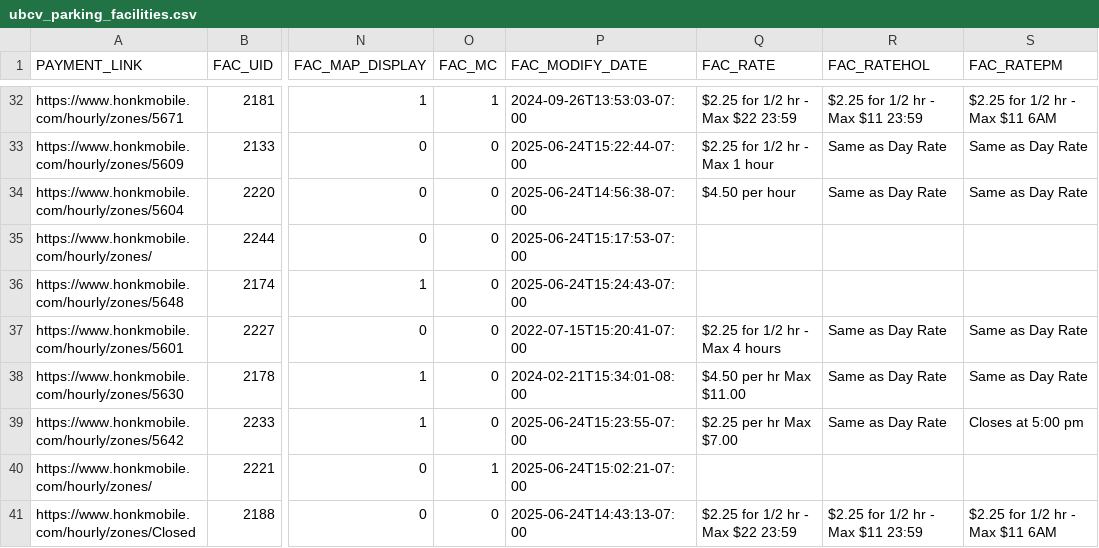
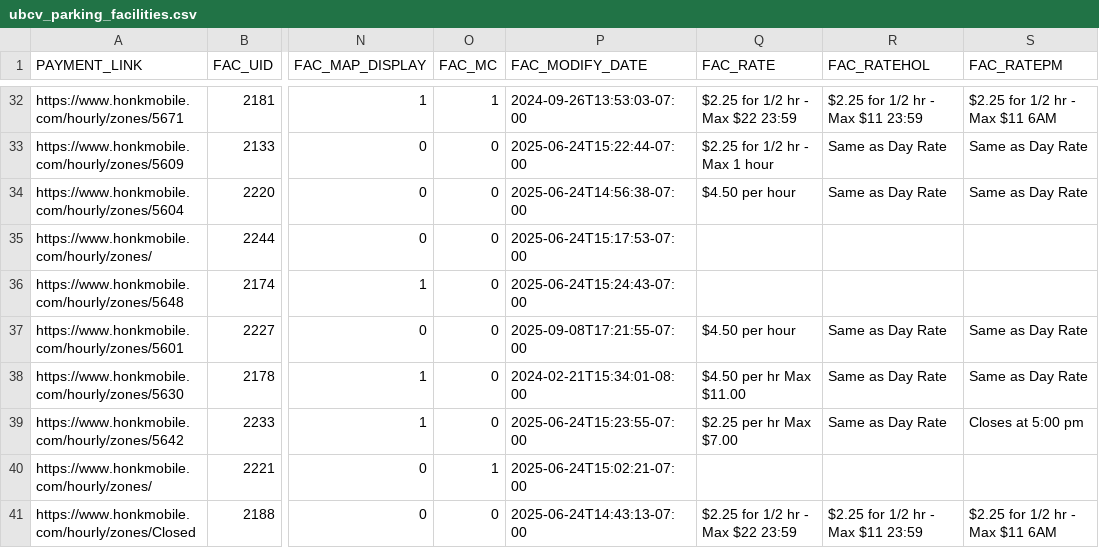
Before and after one commit to UBCGeodata/ubcv-parking, a CSV file: csv/ubcv_parking_facilities.csv, drawn as a sheet; only a part is shown, gaps mark what is left out; the diff names each change by its address in the sheet, - before the commit and + after, or states it on an @@ line.

```diff
--- a/csv/ubcv_parking_facilities.csv
+++ b/csv/ubcv_parking_facilities.csv
-P37 (FAC_MODIFY_DATE): 2022-07-15T15:20:41-07:00
+P37 (FAC_MODIFY_DATE): 2025-09-08T17:21:55-07:00
-Q37 (FAC_RATE): $2.25 for 1/2 hr - Max 4 hours
+Q37 (FAC_RATE): $4.50 per hour
```
Also changed, not shown: 2 other files.
